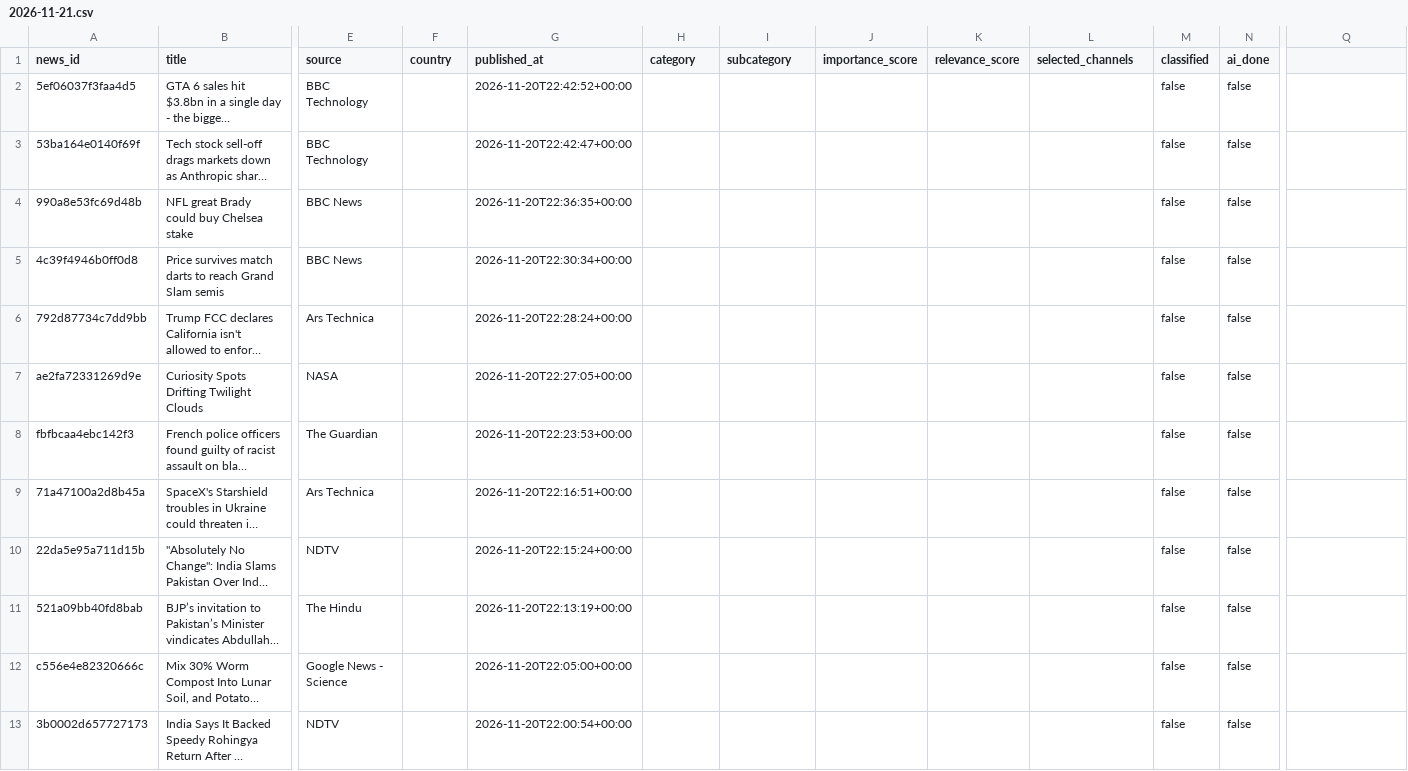
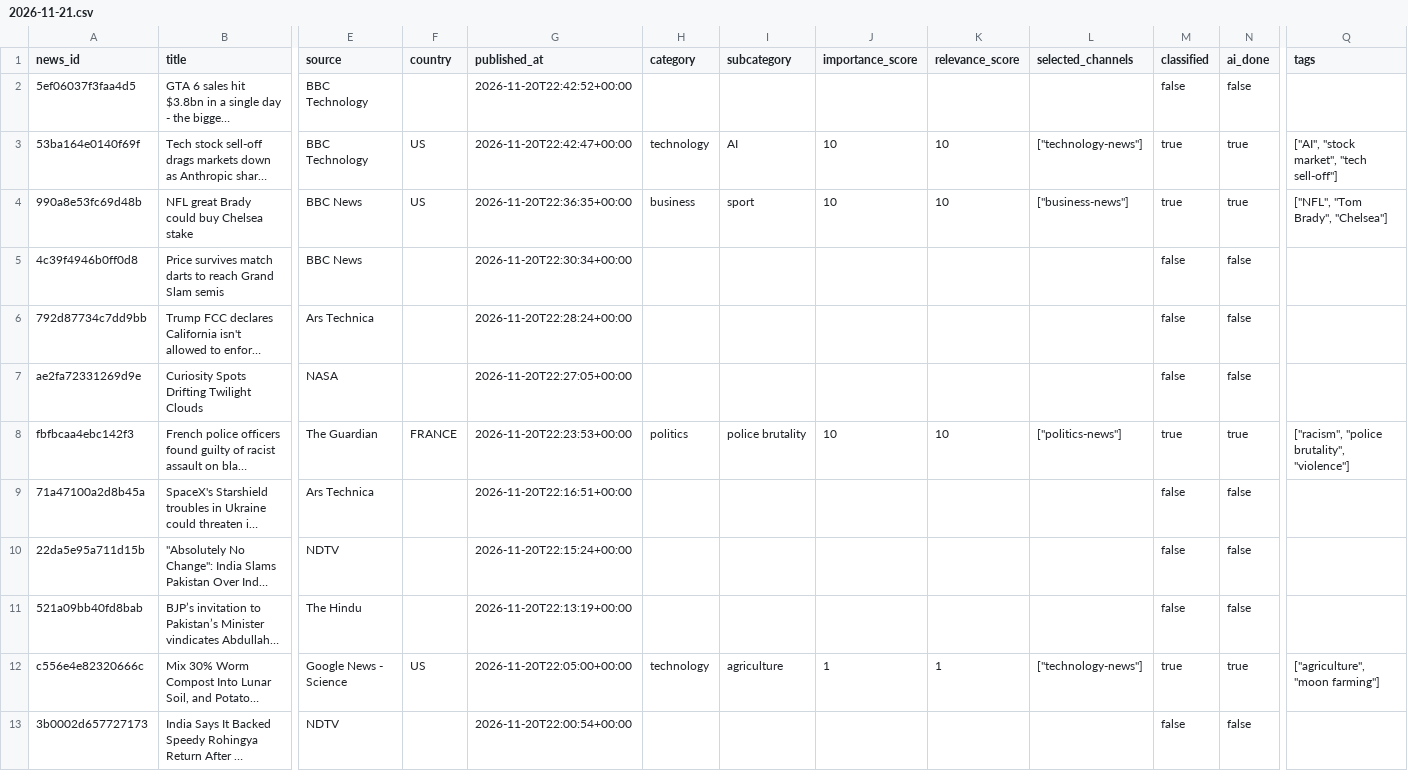
Before and after one commit to ansarisamaddev-byte/AI-News-Publisher, a CSV file: data/news/2026-11-21.csv, drawn as a sheet; only a part is shown, gaps mark what is left out; long unchanged cells end in …; the diff covers the shown part only; the diff names each change by its address in the sheet, - before the commit and + after, or states it on an @@ line.

```diff
--- a/data/news/2026-11-21.csv
+++ b/data/news/2026-11-21.csv
-Q1: (empty)
+Q1: tags
-F3:F4 (country): (empty)
+F3:F4 (country): US
-H3 (category): (empty)
+H3 (category): technology
-I3 (subcategory): (empty)
+I3 (subcategory): AI
-J3:J4 (importance_score): (empty)
+J3:J4 (importance_score): 10
-K3:K4 (relevance_score): (empty)
+K3:K4 (relevance_score): 10
-L3 (selected_channels): (empty)
+L3 (selected_channels): ["technology-news"]
-M3:M4 (classified): false
+M3:M4 (classified): true
-N3:N4 (ai_done): false
+N3:N4 (ai_done): true
-Q3 (tags): (empty)
+Q3 (tags): ["AI", "stock market", "tech sell-off"]
-H4 (category): (empty)
+H4 (category): business
-I4 (subcategory): (empty)
+I4 (subcategory): sport
-L4 (selected_channels): (empty)
+L4 (selected_channels): ["business-news"]
-Q4 (tags): (empty)
+Q4 (tags): ["NFL", "Tom Brady", "Chelsea"]
-F8 (country): (empty)
+F8 (country): FRANCE
-H8 (category): (empty)
+H8 (category): politics
-I8 (subcategory): (empty)
+I8 (subcategory): police brutality
-J8 (importance_score): (empty)
+J8 (importance_score): 10
-K8 (relevance_score): (empty)
+K8 (relevance_score): 10
-L8 (selected_channels): (empty)
+L8 (selected_channels): ["politics-news"]
-M8 (classified): false
+M8 (classified): true
-N8 (ai_done): false
+N8 (ai_done): true
-Q8 (tags): (empty)
+Q8 (tags): ["racism", "police brutality", "violence"]
-F12 (country): (empty)
+F12 (country): US
-H12 (category): (empty)
+H12 (category): technology
-I12 (subcategory): (empty)
+I12 (subcategory): agriculture
-J12 (importance_score): (empty)
+J12 (importance_score): 1
-K12 (relevance_score): (empty)
+K12 (relevance_score): 1
-L12 (selected_channels): (empty)
+L12 (selected_channels): ["technology-news"]
-M12 (classified): false
+M12 (classified): true
-N12 (ai_done): false
+N12 (ai_done): true
-Q12 (tags): (empty)
+Q12 (tags): ["agriculture", "moon farming"]
```
Also changed, not shown: 54 edited cells elsewhere in this file, 10 other files.
